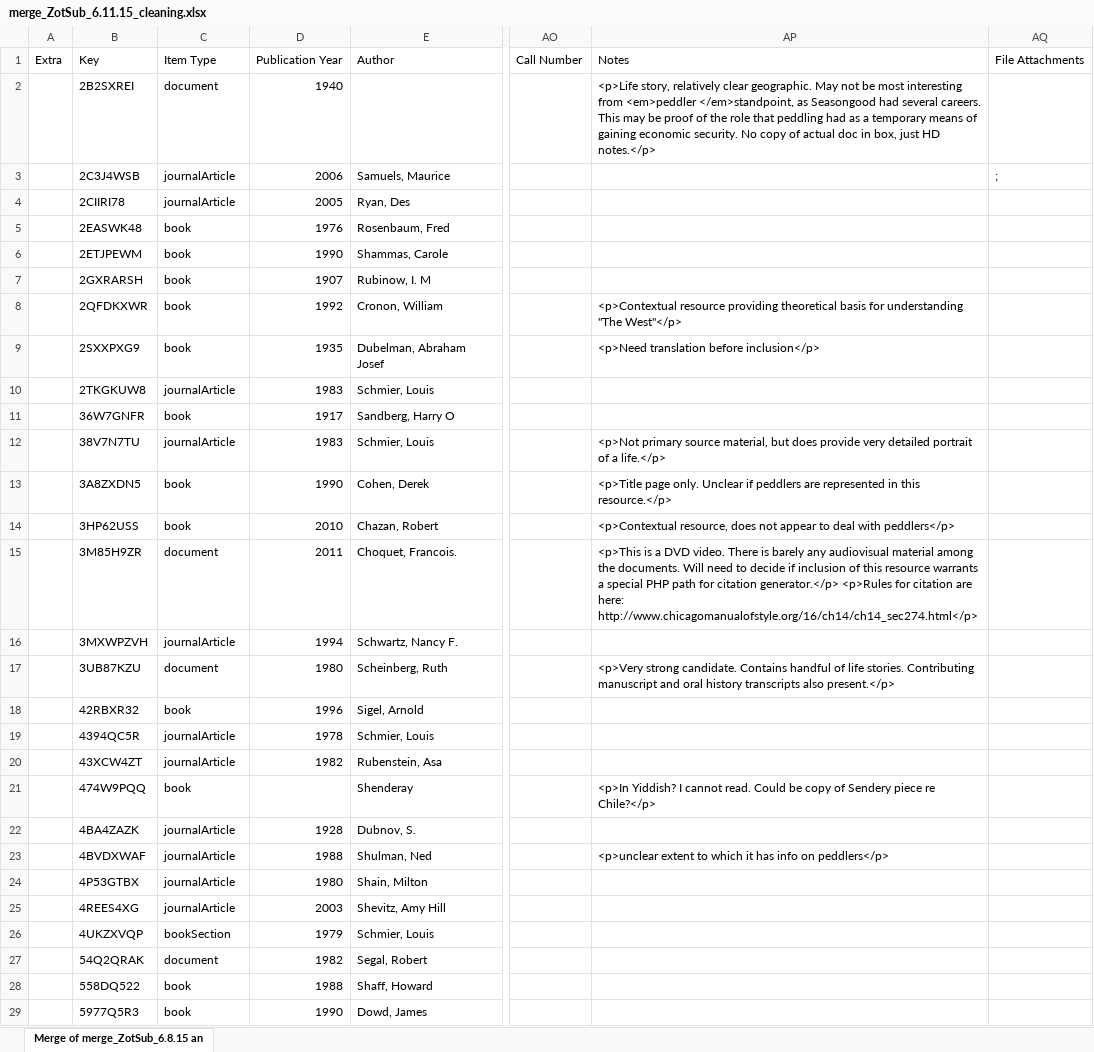
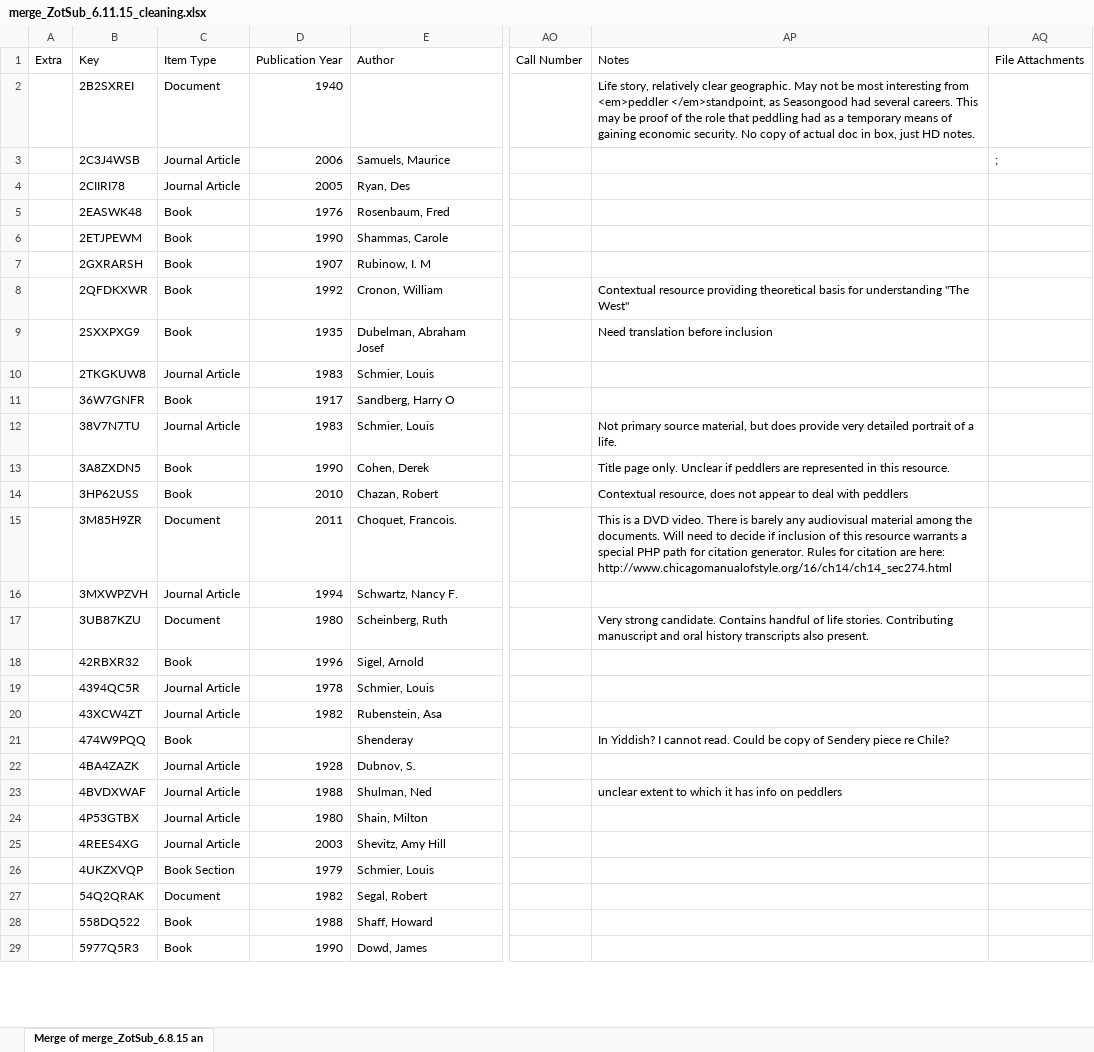
Before and after one commit to sgbalogh/peddlerproj, an Excel workbook: metadata/merges/merge_ZotSub_6.11.15_cleaning.xlsx, sheet Merge of merge_ZotSub_6.8.15 an, drawn as a sheet; only a part is shown, gaps mark what is left out; values as stored, in another font and other column widths than the file's, no borders; the diff covers the shown part only; the diff names each change by its address in the sheet, - before the commit and + after, or states it on an @@ line.

Commit message:
changes formatting of some values in order to agree with Omeka

```diff
--- a/metadata/merges/merge_ZotSub_6.11.15_cleaning.xlsx (sheet Merge of merge_ZotSub_6.8.15 an)
+++ b/metadata/merges/merge_ZotSub_6.11.15_cleaning.xlsx (sheet Merge of merge_ZotSub_6.8.15 an)
-C2: document
+C2: Document
-AP2: <p>Life story, relatively clear geographic. May not be most interesting from <em>peddler </em>standpoint, as Seasongood had several careers. This may be proof of the role that peddling had as a temporary means of gaining economic security. No copy of actual doc in box, just HD notes.</p>
+AP2: Life story, relatively clear geographic. May not be most interesting from <em>peddler </em>standpoint, as Seasongood had several careers. This may be proof of the role that peddling had as a temporary means of gaining economic security. No copy of actual doc in box, just HD notes.
-C3:C4: journalArticle
+C3:C4: Journal Article
-C5:C9: book
+C5:C9: Book
-AP8: <p>Contextual resource providing theoretical basis for understanding "The West"</p>
+AP8: Contextual resource providing theoretical basis for understanding "The West"
-AP9: <p>Need translation before inclusion</p>
+AP9: Need translation before inclusion
-C10: journalArticle
+C10: Journal Article
-C11: book
+C11: Book
-C12: journalArticle
+C12: Journal Article
-AP12: <p>Not primary source material, but does provide very detailed portrait of a life.</p>
+AP12: Not primary source material, but does provide very detailed portrait of a life.
-C13:C14: book
+C13:C14: Book
-AP13: <p>Title page only. Unclear if peddlers are represented in this resource.</p>
+AP13: Title page only. Unclear if peddlers are represented in this resource.
-AP14: <p>Contextual resource, does not appear to deal with peddlers</p>
+AP14: Contextual resource, does not appear to deal with peddlers
-C15: document
+C15: Document
-AP15: <p>This is a DVD video. There is barely any audiovisual material among the documents. Will need to decide if inclusion of this resource warrants a special PHP path for citation generator.</p> <p>Rules for citation are here: http://www.chicagomanualofstyle.org/16/ch14/ch14_sec274.html</p>
+AP15: This is a DVD video. There is barely any audiovisual material among the documents. Will need to decide if inclusion of this resource warrants a special PHP path for citation generator. Rules for citation are here: http://www.chicagomanualofstyle.org/16/ch14/ch14_sec274.html
-C16: journalArticle
+C16: Journal Article
-C17: document
+C17: Document
-AP17: <p>Very strong candidate. Contains handful of life stories. Contributing manuscript and oral history transcripts also present.</p>
+AP17: Very strong candidate. Contains handful of life stories. Contributing manuscript and oral history transcripts also present.
-C18: book
+C18: Book
-C19:C20: journalArticle
+C19:C20: Journal Article
-C21: book
+C21: Book
-AP21: <p>In Yiddish? I cannot read. Could be copy of Sendery piece re Chile?</p>
+AP21: In Yiddish? I cannot read. Could be copy of Sendery piece re Chile?
-C22:C25: journalArticle
+C22:C25: Journal Article
-AP23: <p>unclear extent to which it has info on peddlers</p>
+AP23: unclear extent to which it has info on peddlers
-C26: bookSection
+C26: Book Section
-C27: document
+C27: Document
-C28:C29: book
+C28:C29: Book
```
Also changed, not shown: 697 edited cells elsewhere in this sheet.
